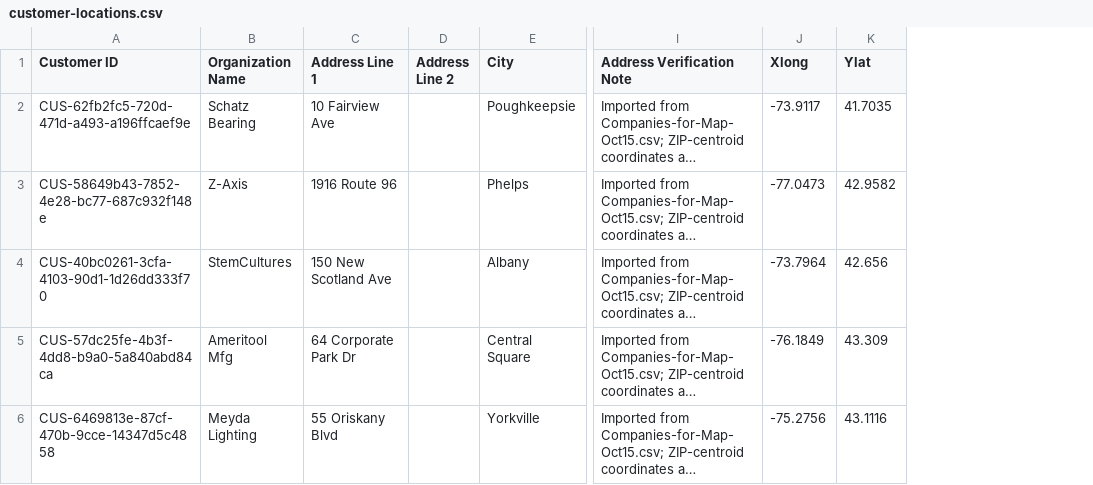
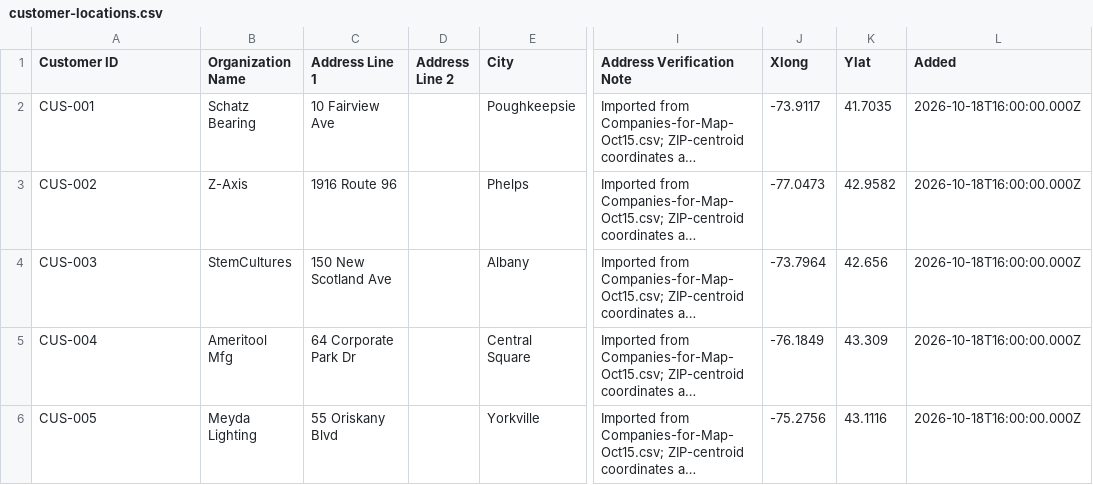
Before and after one commit to davidfondacaro-gmail/ESD_NYSTAR_Summit, a CSV file: public/data/customer-locations.csv, drawn as a sheet; only a part is shown, gaps mark what is left out; long unchanged cells end in …; the diff names each change by its address in the sheet, - before the commit and + after, or states it on an @@ line.

```diff
--- a/public/data/customer-locations.csv
+++ b/public/data/customer-locations.csv
+column L (Added), rows 2-6: all 2026-10-18T16:00:00.000Z
-A2 (Customer ID): CUS-62fb2fc5-720d-471d-a493-a196ffcaef9e
+A2 (Customer ID): CUS-001
-A3 (Customer ID): CUS-58649b43-7852-4e28-bc77-687c932f148e
+A3 (Customer ID): CUS-002
-A4 (Customer ID): CUS-40bc0261-3cfa-4103-90d1-1d26dd333f70
+A4 (Customer ID): CUS-003
-A5 (Customer ID): CUS-57dc25fe-4b3f-4dd8-b9a0-5a840abd84ca
+A5 (Customer ID): CUS-004
-A6 (Customer ID): CUS-6469813e-87cf-470b-9cce-14347d5c4858
+A6 (Customer ID): CUS-005
```
Also changed, not shown: public/data/nystar-innovation-assets-map-base-layer-lgw.csv, 2 other files.
